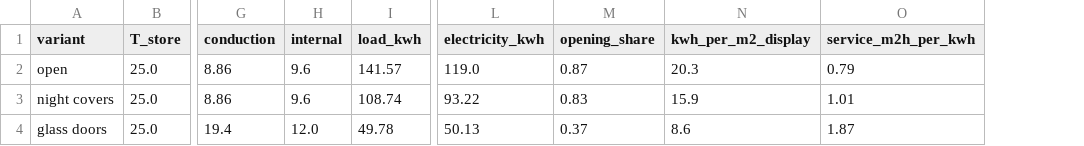
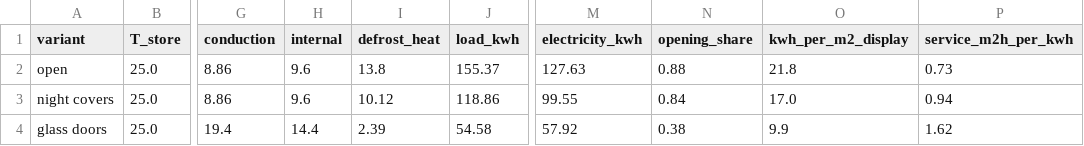
Before and after one commit to moiddales/test6, a CSV file: himcm2026B/stage1/outputs/tableS1_variants.csv, drawn as a sheet; only a part is shown, gaps mark what is left out; addresses are those after the commit; the diff names each change by its address in the sheet, - before the commit and + after, or states it on an @@ line.

```diff
--- a/himcm2026B/stage1/outputs/tableS1_variants.csv
+++ b/himcm2026B/stage1/outputs/tableS1_variants.csv
+column I (defrost_heat), rows 2-4: 13.8 | 10.12 | 2.39
-J2 (load_kwh): 141.57
+J2 (load_kwh): 155.37
-M2 (electricity_kwh): 119.0
+M2 (electricity_kwh): 127.63
-N2 (opening_share): 0.87
+N2 (opening_share): 0.88
-O2 (kwh_per_m2_display): 20.3
+O2 (kwh_per_m2_display): 21.8
-P2 (service_m2h_per_kwh): 0.79
+P2 (service_m2h_per_kwh): 0.73
-J3 (load_kwh): 108.74
+J3 (load_kwh): 118.86
-M3 (electricity_kwh): 93.22
+M3 (electricity_kwh): 99.55
-N3 (opening_share): 0.83
+N3 (opening_share): 0.84
-O3 (kwh_per_m2_display): 15.9
+O3 (kwh_per_m2_display): 17.0
-P3 (service_m2h_per_kwh): 1.01
+P3 (service_m2h_per_kwh): 0.94
-H4 (internal): 12.0
+H4 (internal): 14.4
-J4 (load_kwh): 49.78
+J4 (load_kwh): 54.58
-M4 (electricity_kwh): 50.13
+M4 (electricity_kwh): 57.92
-N4 (opening_share): 0.37
+N4 (opening_share): 0.38
-O4 (kwh_per_m2_display): 8.6
+O4 (kwh_per_m2_display): 9.9
-P4 (service_m2h_per_kwh): 1.87
+P4 (service_m2h_per_kwh): 1.62
```
Also changed, not shown: himcm2026B/stage1/outputs/tableS0_checks.csv, himcm2026B/stage2/outputs/table6_design_levers.csv, 52 other files.
